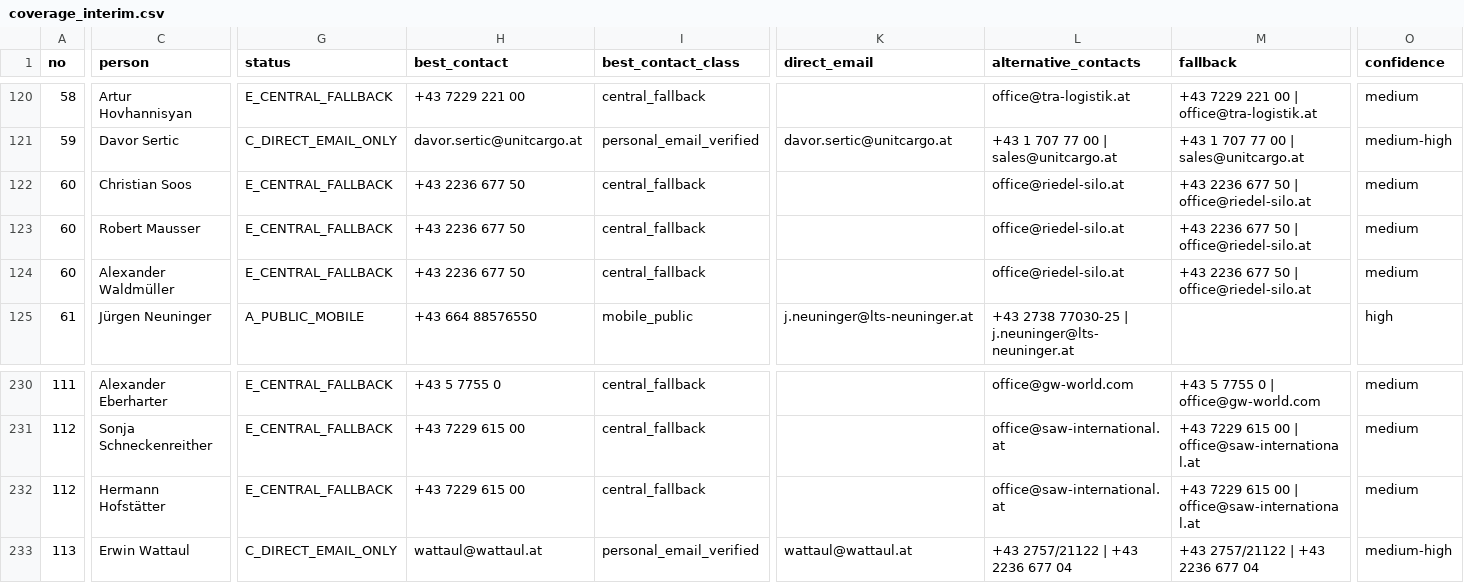
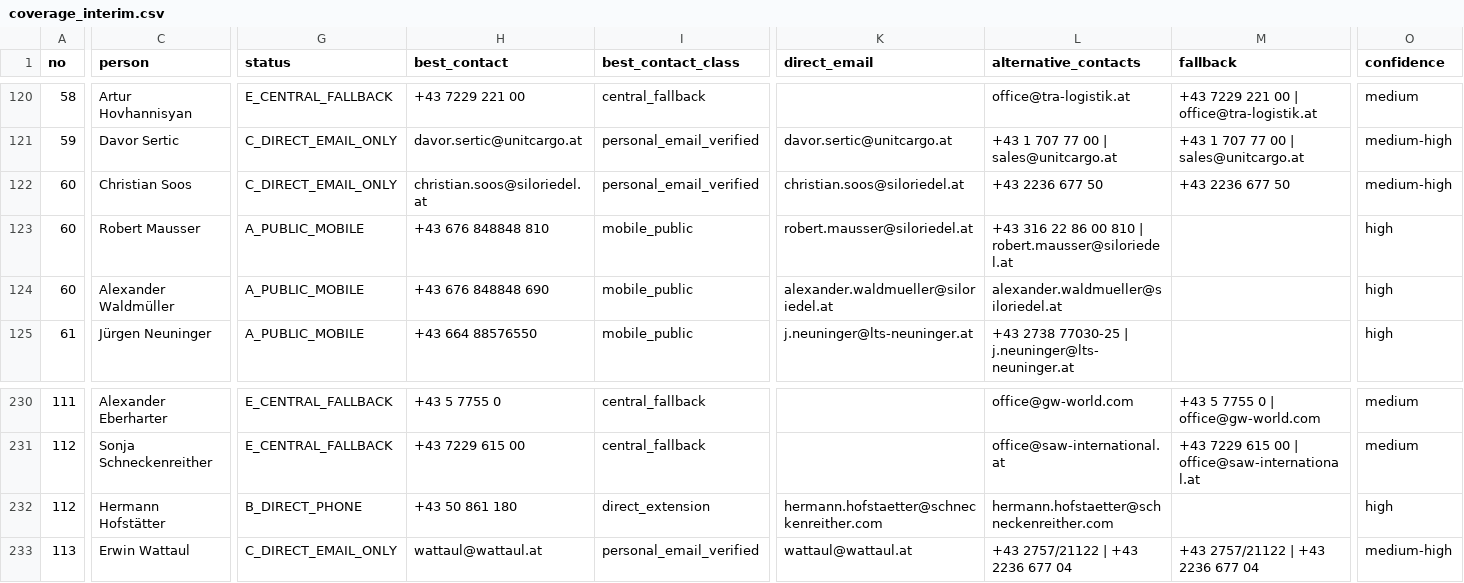
Before and after one commit to ukrainebz1-arch/first-project, a CSV file: data/spedition/contacts/coverage_interim.csv, drawn as a sheet; only a part is shown, gaps mark what is left out; the diff covers the shown part only; the diff names each change by its address in the sheet, - before the commit and + after, or states it on an @@ line.

```diff
--- a/data/spedition/contacts/coverage_interim.csv
+++ b/data/spedition/contacts/coverage_interim.csv
-G122 (status): E_CENTRAL_FALLBACK
+G122 (status): C_DIRECT_EMAIL_ONLY
-H122 (best_contact): +43 2236 677 50
+H122 (best_contact): christian.soos@siloriedel.at
-I122 (best_contact_class): central_fallback
+I122 (best_contact_class): personal_email_verified
-K122 (direct_email): (empty)
+K122 (direct_email): christian.soos@siloriedel.at
-L122 (alternative_contacts): office@riedel-silo.at
+L122 (alternative_contacts): +43 2236 677 50
-M122 (fallback): +43 2236 677 50 | office@riedel-silo.at
+M122 (fallback): +43 2236 677 50
-O122 (confidence): medium
+O122 (confidence): medium-high
-G123:G124 (status): E_CENTRAL_FALLBACK
+G123:G124 (status): A_PUBLIC_MOBILE
-H123 (best_contact): +43 2236 677 50
+H123 (best_contact): +43 676 848848 810
-I123:I124 (best_contact_class): central_fallback
+I123:I124 (best_contact_class): mobile_public
-K123 (direct_email): (empty)
+K123 (direct_email): robert.mausser@siloriedel.at
-L123 (alternative_contacts): office@riedel-silo.at
+L123 (alternative_contacts): +43 316 22 86 00 810 | robert.mausser@siloriedel.at
-M123:M124 (fallback): +43 2236 677 50 | office@riedel-silo.at
+M123:M124 (fallback): (empty)
-O123:O124 (confidence): medium
+O123:O124 (confidence): high
-H124 (best_contact): +43 2236 677 50
+H124 (best_contact): +43 676 848848 690
-K124 (direct_email): (empty)
+K124 (direct_email): alexander.waldmueller@siloriedel.at
-L124 (alternative_contacts): office@riedel-silo.at
+L124 (alternative_contacts): alexander.waldmueller@siloriedel.at
-G232 (status): E_CENTRAL_FALLBACK
+G232 (status): B_DIRECT_PHONE
-H232 (best_contact): +43 7229 615 00
+H232 (best_contact): +43 50 861 180
-I232 (best_contact_class): central_fallback
+I232 (best_contact_class): direct_extension
-K232 (direct_email): (empty)
+K232 (direct_email): hermann.hofstaetter@schneckenreither.com
-L232 (alternative_contacts): office@saw-international.at
+L232 (alternative_contacts): hermann.hofstaetter@schneckenreither.com
-M232 (fallback): +43 7229 615 00 | office@saw-international.at
+M232 (fallback): (empty)
-O232 (confidence): medium
+O232 (confidence): high
```
Also changed, not shown: 53 edited cells elsewhere in this file, 1 other file.
